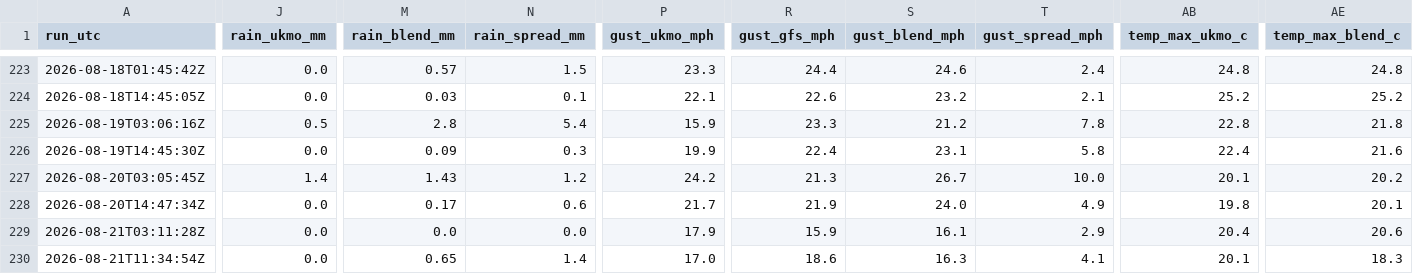
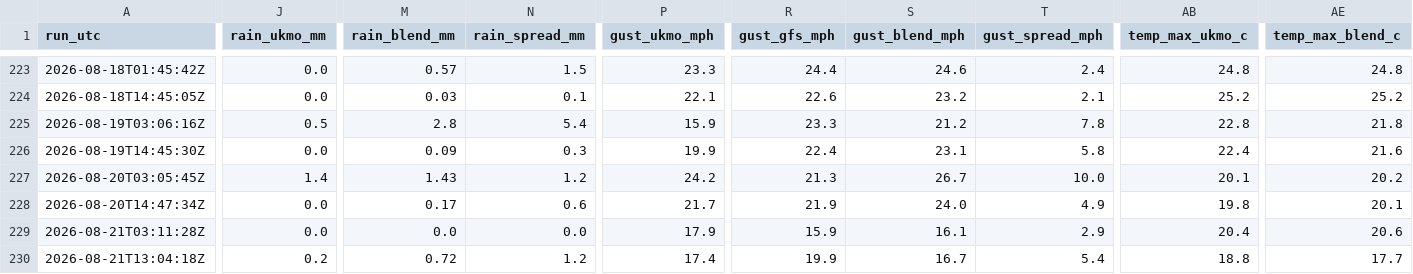
Before and after one commit to alivebe-a11y/weat, a CSV file: data/forecast.csv, drawn as a sheet; only a part is shown, gaps mark what is left out; the diff covers the shown part only; the diff names each change by its address in the sheet, - before the commit and + after, or states it on an @@ line.

```diff
--- a/data/forecast.csv
+++ b/data/forecast.csv
-A230 (run_utc): 2026-08-21T11:34:54Z
+A230 (run_utc): 2026-08-21T13:04:18Z
-J230 (rain_ukmo_mm): 0.0
+J230 (rain_ukmo_mm): 0.2
-M230 (rain_blend_mm): 0.65
+M230 (rain_blend_mm): 0.72
-N230 (rain_spread_mm): 1.4
+N230 (rain_spread_mm): 1.2
-P230 (gust_ukmo_mph): 17.0
+P230 (gust_ukmo_mph): 17.4
-R230 (gust_gfs_mph): 18.6
+R230 (gust_gfs_mph): 19.9
-S230 (gust_blend_mph): 16.3
+S230 (gust_blend_mph): 16.7
-T230 (gust_spread_mph): 4.1
+T230 (gust_spread_mph): 5.4
-AB230 (temp_max_ukmo_c): 20.1
+AB230 (temp_max_ukmo_c): 18.8
-AE230 (temp_max_blend_c): 18.3
+AE230 (temp_max_blend_c): 17.7
```
Also changed, not shown: 1 edited cell elsewhere in this file.
